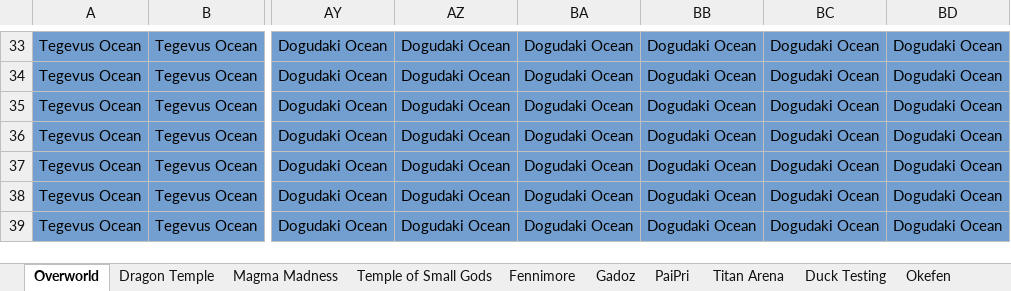
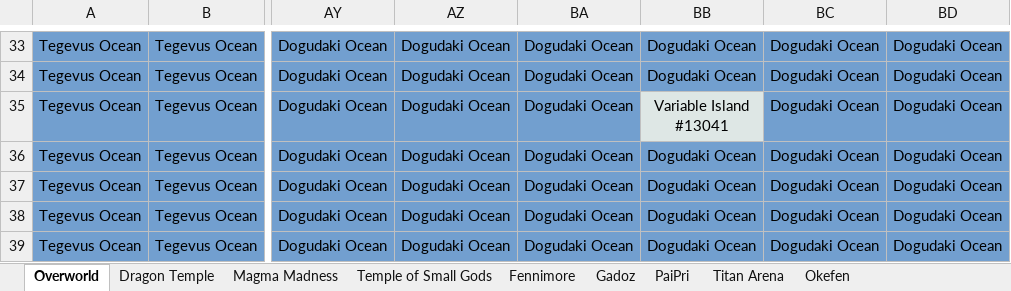
Before and after one commit to blakhal0/PepperQuest4, an Excel workbook: pq4/PepperQuest 4 Ever.xlsx, sheet Overworld, drawn as a sheet; only a part is shown, gaps mark what is left out; values as stored, in another font and other column widths than the file's, no borders; ↵ is a line break in a cell; the diff names each change by its address in the sheet, - before the commit and + after, or states it on an @@ line.

```diff
--- a/pq4/PepperQuest 4 Ever.xlsx (sheet Overworld)
+++ b/pq4/PepperQuest 4 Ever.xlsx (sheet Overworld)
-sheet tab: Duck Testing
-BB35: Dogudaki Ocean
+BB35: Variable Island ↵ #13041
-BB35 fill: #729FCF
+BB35 fill: #DEE7E5
```
Also changed, not shown: 14 other files.
